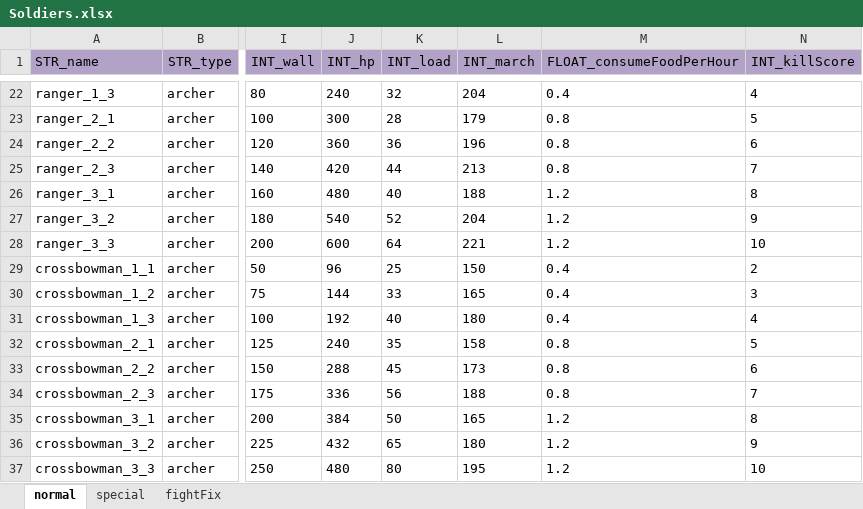
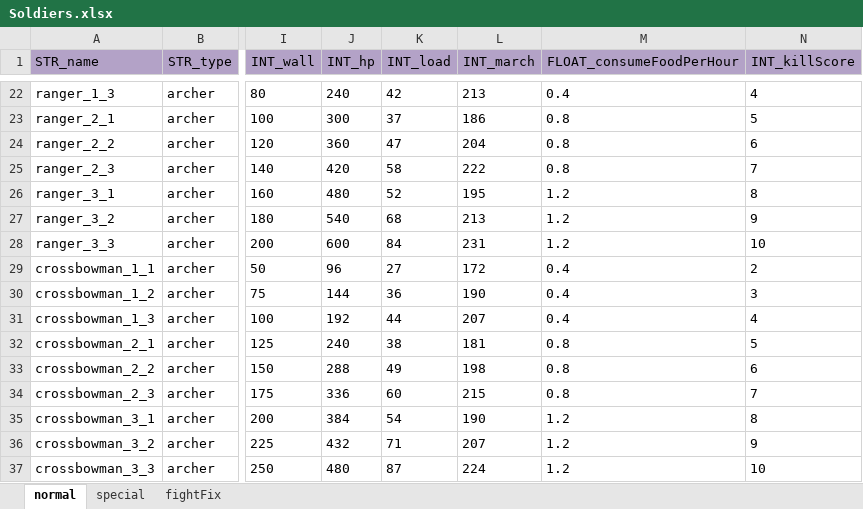
Before and after one commit to ModunZhang/kod_docs, an Excel workbook: datas/shared/Soldiers.xlsx, sheet normal, drawn as a sheet; only a part is shown, gaps mark what is left out; values as stored, in another font and other column widths than the file's, no borders; the diff covers the shown part only; the diff names each change by its address in the sheet, - before the commit and + after, or states it on an @@ line.

```diff
--- a/datas/shared/Soldiers.xlsx (sheet normal)
+++ b/datas/shared/Soldiers.xlsx (sheet normal)
-K22 (INT_load): 32
+K22 (INT_load): 42
-L22 (INT_march): 204
+L22 (INT_march): 213
-K23 (INT_load): 28
+K23 (INT_load): 37
-L23 (INT_march): 179
+L23 (INT_march): 186
-K24 (INT_load): 36
+K24 (INT_load): 47
-L24 (INT_march): 196
+L24 (INT_march): 204
-K25 (INT_load): 44
+K25 (INT_load): 58
-L25 (INT_march): 213
+L25 (INT_march): 222
-K26 (INT_load): 40
+K26 (INT_load): 52
-L26 (INT_march): 188
+L26 (INT_march): 195
-K27 (INT_load): 52
+K27 (INT_load): 68
-L27 (INT_march): 204
+L27 (INT_march): 213
-K28 (INT_load): 64
+K28 (INT_load): 84
-L28 (INT_march): 221
+L28 (INT_march): 231
-K29 (INT_load): 25
+K29 (INT_load): 27
-L29 (INT_march): 150
+L29 (INT_march): 172
-K30 (INT_load): 33
+K30 (INT_load): 36
-L30 (INT_march): 165
+L30 (INT_march): 190
-K31 (INT_load): 40
+K31 (INT_load): 44
-L31 (INT_march): 180
+L31 (INT_march): 207
-K32 (INT_load): 35
+K32 (INT_load): 38
-L32 (INT_march): 158
+L32 (INT_march): 181
-K33 (INT_load): 45
+K33 (INT_load): 49
-L33 (INT_march): 173
+L33 (INT_march): 198
-K34 (INT_load): 56
+K34 (INT_load): 60
-L34 (INT_march): 188
+L34 (INT_march): 215
-K35 (INT_load): 50
+K35 (INT_load): 54
-L35 (INT_march): 165
+L35 (INT_march): 190
-K36 (INT_load): 65
+K36 (INT_load): 71
-L36 (INT_march): 180
+L36 (INT_march): 207
-K37 (INT_load): 80
+K37 (INT_load): 87
-L37 (INT_march): 195
+L37 (INT_march): 224
```
Also changed, not shown: 103 edited cells elsewhere in this sheet, sheet special, datas/shared/AllianceInitData.xlsx, datas/shared/AllianceMap.xlsx, 3 other files.
